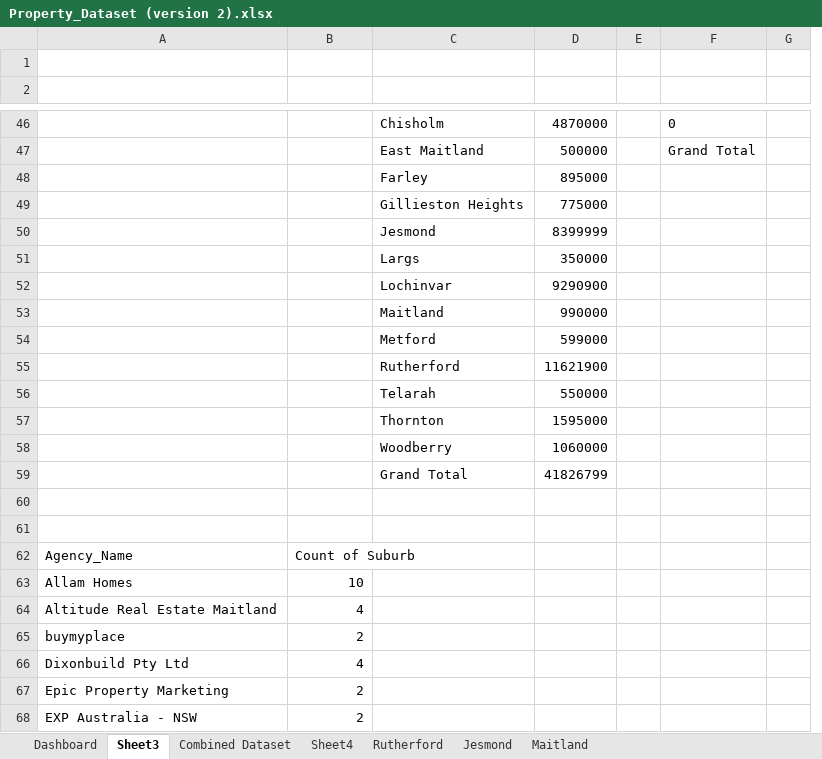
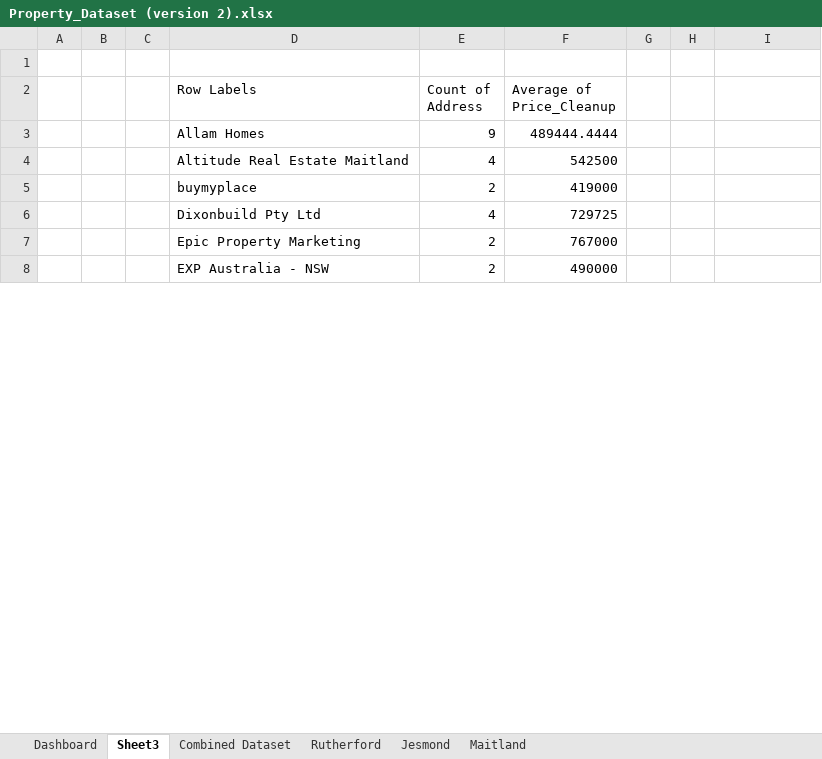
Before and after one commit to BidhanShre/Data-Analytics-Portfolio-Project, an Excel workbook: Property_Dataset/Property_Dataset (version 2).xlsx, sheet Sheet3, drawn as a sheet; only a part is shown, gaps mark what is left out; values as stored, in another font and other column widths than the file's, no borders; charts and pictures not drawn; removed rows and columns are numbered as before the commit, all else as after; the diff covers the shown part only; the diff names each change by its address in the sheet, - before the commit and + after, or states it on an @@ line.

```diff
--- a/Property_Dataset/Property_Dataset (version 2).xlsx (sheet Sheet3)
+++ b/Property_Dataset/Property_Dataset (version 2).xlsx (sheet Sheet3)
-sheet tab: Sheet4
+column A, empty
+column B, empty
+column C, empty
-column C, empty
-column D, empty
-column E, empty
+column F (Average of Price_Cleanup), rows 3-8: 489444.4444 | 542500 | 419000 | 729725 | 767000 | 490000
+column G, empty
+column H, empty
-column G, empty
-row 2: (empty)
+row 2:  |  |  | Row Labels | Count of Address | Average of Price_Cleanup
-row 46:  |  | Chisholm | 4870000 |  | 0
-row 47:  |  | East Maitland | 500000 |  | Grand Total
@@ row 48 moved to row 21: Column Labels @@
-row 49:  |  | Gillieston Heights | 775000
-row 50:  |  | Jesmond | 8399999
-row 51:  |  | Largs | 350000
-row 52:  |  | Lochinvar | 9290900
-row 53:  |  | Maitland | 990000
-row 54:  |  | Metford | 599000
-row 55:  |  | Rutherford | 11621900
-row 56:  |  | Telarah | 550000
-row 57:  |  | Thornton | 1595000
-row 58:  |  | Woodberry | 1060000
-row 59:  |  | Grand Total | 41826799
-row 60: (empty)
-row 61: (empty)
-row 62: Agency_Name | Count of Suburb
-E3 (Count of Address): 10
+E3 (Count of Address): 9
```
Also changed, not shown: 6 added rows, 45 removed rows and 2 edited cells elsewhere in this sheet, sheet Combined Dataset, sheet Maitland, sheet Rutherford, sheet Dashboard, sheet Jesmond, charts or pictures.
